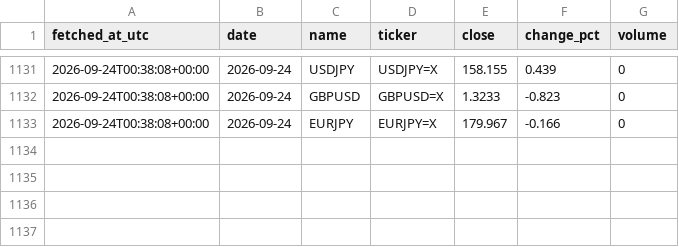
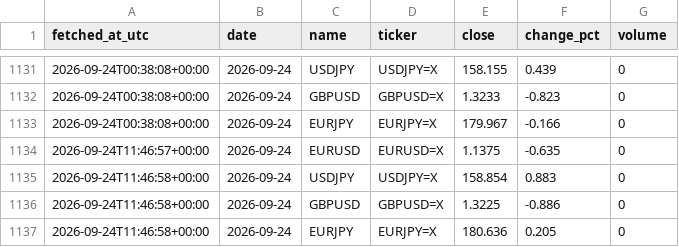
Before and after one commit to DSmarc7/daily-quant-log, a CSV file: market-tracker/data/fx.csv, drawn as a sheet; only a part is shown, gaps mark what is left out; the diff names each change by its address in the sheet, - before the commit and + after, or states it on an @@ line.

```diff
--- a/market-tracker/data/fx.csv
+++ b/market-tracker/data/fx.csv
+row 1134: 2026-09-24T11:46:57+00:00 | 2026-09-24 | EURUSD | EURUSD=X | 1.1375 | -0.635 | 0
+row 1135: 2026-09-24T11:46:58+00:00 | 2026-09-24 | USDJPY | USDJPY=X | 158.854 | 0.883 | 0
+row 1136: 2026-09-24T11:46:58+00:00 | 2026-09-24 | GBPUSD | GBPUSD=X | 1.3225 | -0.886 | 0
+row 1137: 2026-09-24T11:46:58+00:00 | 2026-09-24 | EURJPY | EURJPY=X | 180.636 | 0.205 | 0
```
Also changed, not shown: market-tracker/data/crypto.csv, market-tracker/data/indices.csv, 1 other file.
